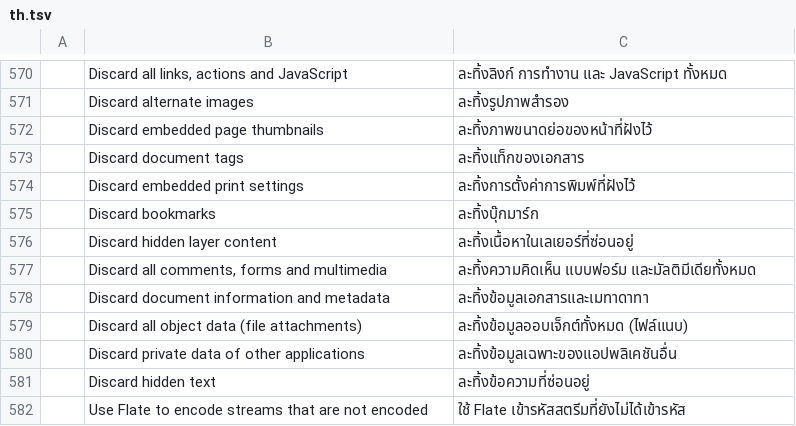
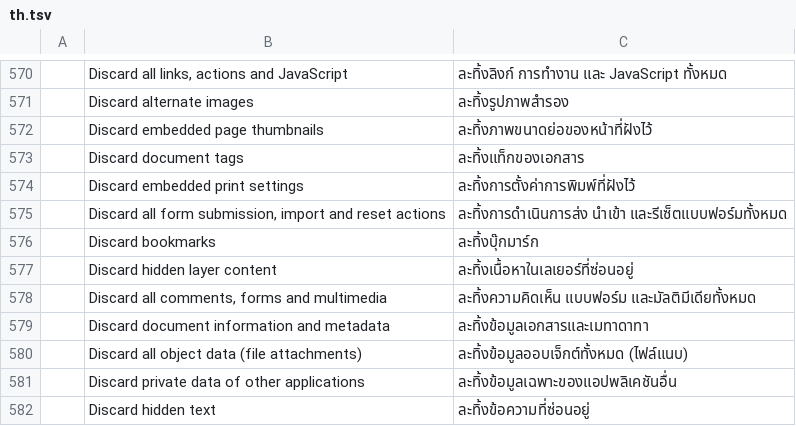
Before and after one commit to dotCooCoo/pdfcraft, a TSV file: crates/ui-egui/src/i18n/th.tsv, drawn as a sheet; only a part is shown, gaps mark what is left out; the shorter side is filled out with more unchanged rows.

```diff
--- a/crates/ui-egui/src/i18n/th.tsv
+++ b/crates/ui-egui/src/i18n/th.tsv
@@ -574,2 +574,3 @@
 	Discard embedded print settings	ละทิ้งการตั้งค่าการพิมพ์ที่ฝังไว้
+	Discard all form submission, import and reset actions	ละทิ้งการดำเนินการส่ง นำเข้า และรีเซ็ตแบบฟอร์มทั้งหมด
 	Discard bookmarks	ละทิ้งบุ๊กมาร์ก
```
Also changed, not shown: crates/ui-egui/src/i18n/bg.tsv, crates/ui-egui/src/i18n/hi.tsv, 32 other files.
